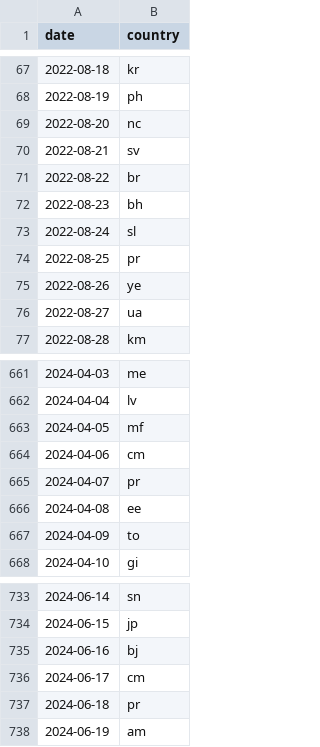
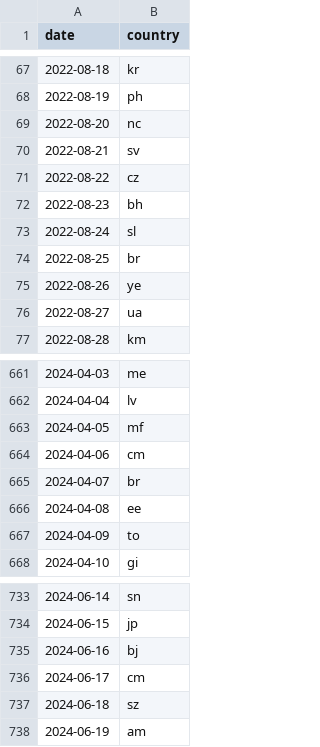
Before and after one commit to sleien/tradle, a CSV file: public/data.csv, drawn as a sheet; only a part is shown, gaps mark what is left out.

Commit message:
removes puerto rico

```diff
--- a/public/data.csv
+++ b/public/data.csv
@@ -70,6 +70,6 @@ date,country
 2022-08-21,sv
-2022-08-22,br
+2022-08-22,cz
 2022-08-23,bh
 2022-08-24,sl
-2022-08-25,pr
+2022-08-25,br
 2022-08-26,ye
@@ -664,3 +664,3 @@ date,country
 2024-04-06,cm
-2024-04-07,pr
+2024-04-07,br
 2024-04-08,ee
@@ -736,3 +736,3 @@ date,country
 2024-06-17,cm
-2024-06-18,pr
+2024-06-18,sz
 2024-06-19,am
```
